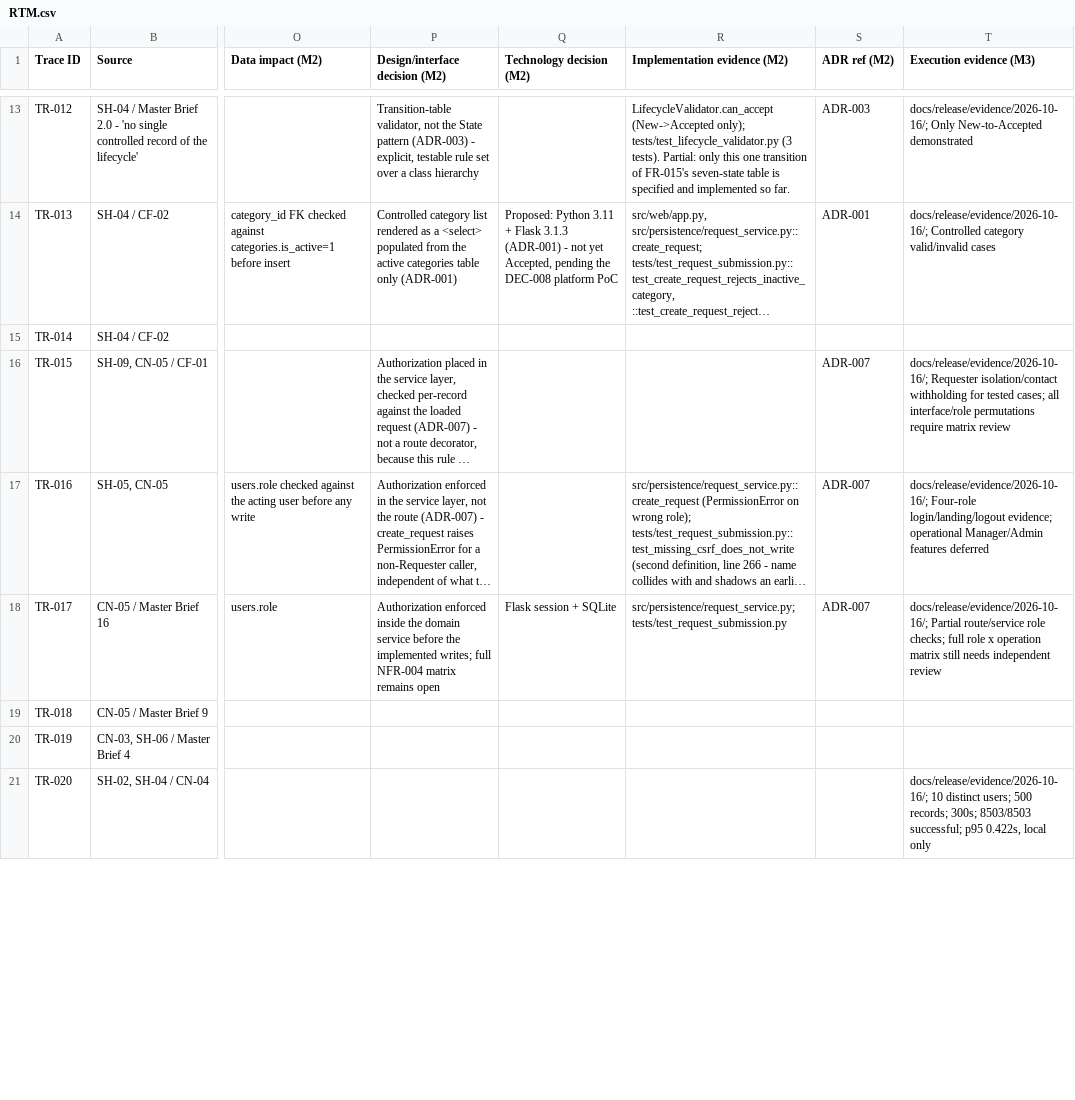
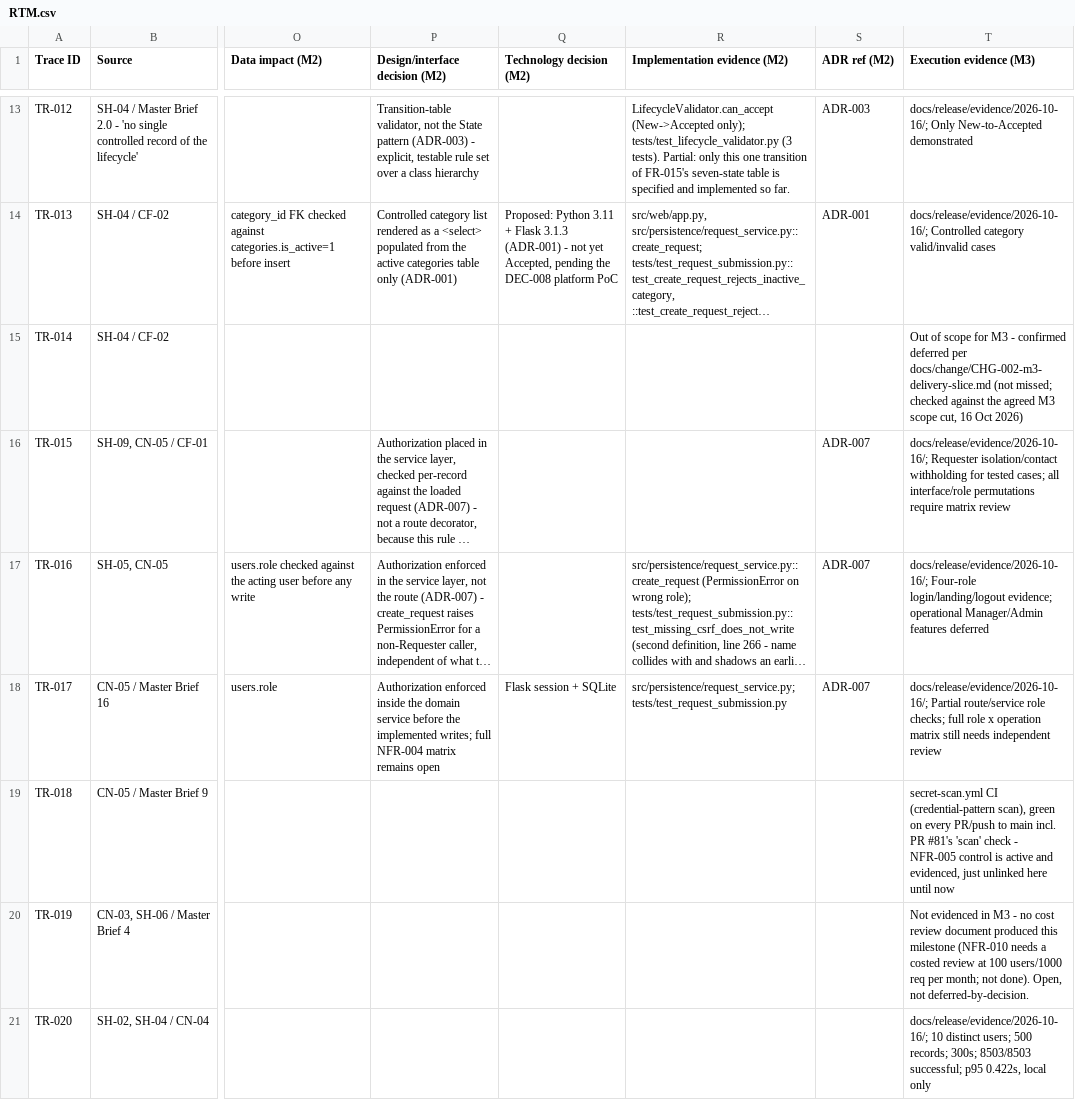
Before and after one commit to DonLukus/Civic-connect, a CSV file: docs/requirements/RTM.csv, drawn as a sheet; only a part is shown, gaps mark what is left out; long unchanged cells end in …; the diff covers the shown part only; the diff names each change by its address in the sheet, - before the commit and + after, or states it on an @@ line.

```diff
--- a/docs/requirements/RTM.csv
+++ b/docs/requirements/RTM.csv
-T15 (Execution evidence (M3)): (empty)
+T15 (Execution evidence (M3)): Out of scope for M3 - confirmed deferred per docs/change/CHG-002-m3-delivery-slice.md (not missed; checked against the agreed M3 scope cut, 16 Oct 2026)
-T19 (Execution evidence (M3)): (empty)
+T19 (Execution evidence (M3)): secret-scan.yml CI (credential-pattern scan), green on every PR/push to main incl. PR #81's 'scan' check - NFR-005 control is active and evidenced, just unlinked here until now
-T20 (Execution evidence (M3)): (empty)
+T20 (Execution evidence (M3)): Not evidenced in M3 - no cost review document produced this milestone (NFR-010 needs a costed review at 100 users/1000 req per month; not done). Open, not deferred-by-decision.
```
Also changed, not shown: 18 edited cells elsewhere in this file, 4 other files.
